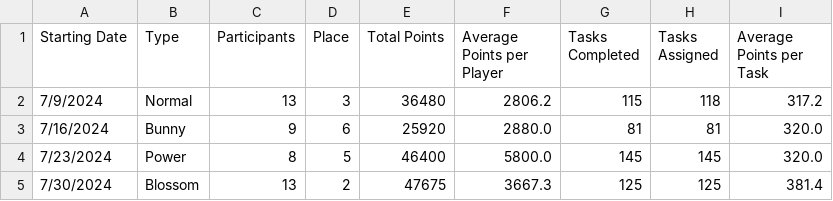
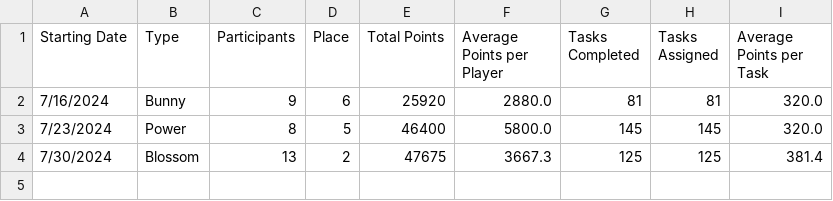
Before and after one commit to azuremeadows/azuremeadows.github.io, a CSV file: docs/_data/DerbyHistory.csv, drawn as a sheet; the diff names each change by its address in the sheet, - before the commit and + after, or states it on an @@ line.

Commit message:
Commit from GitHub Actions (Fetch CSV Data)

```diff
--- a/docs/_data/DerbyHistory.csv
+++ b/docs/_data/DerbyHistory.csv
-row 2: 7/9/2024 | Normal | 13 | 3 | 36480 | 2806.2 | 115 | 118 | 317.2
```
Also changed, not shown: docs/_data/memberStats.csv.
